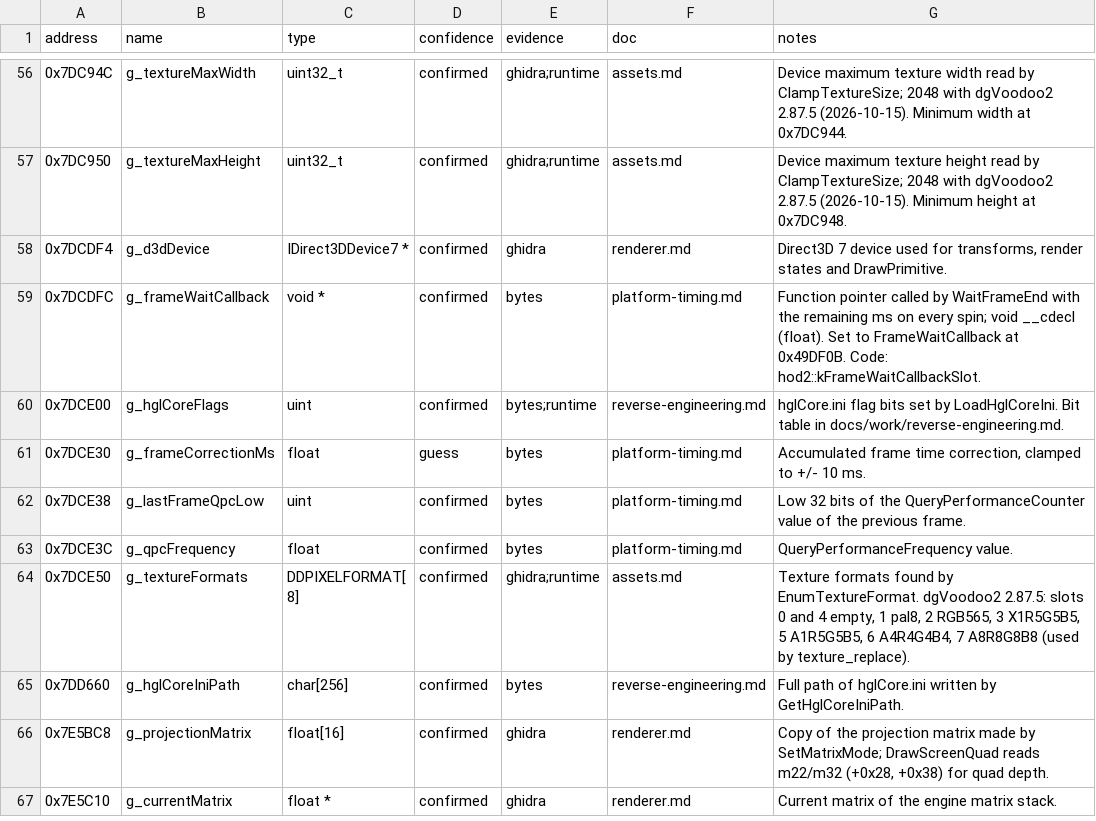
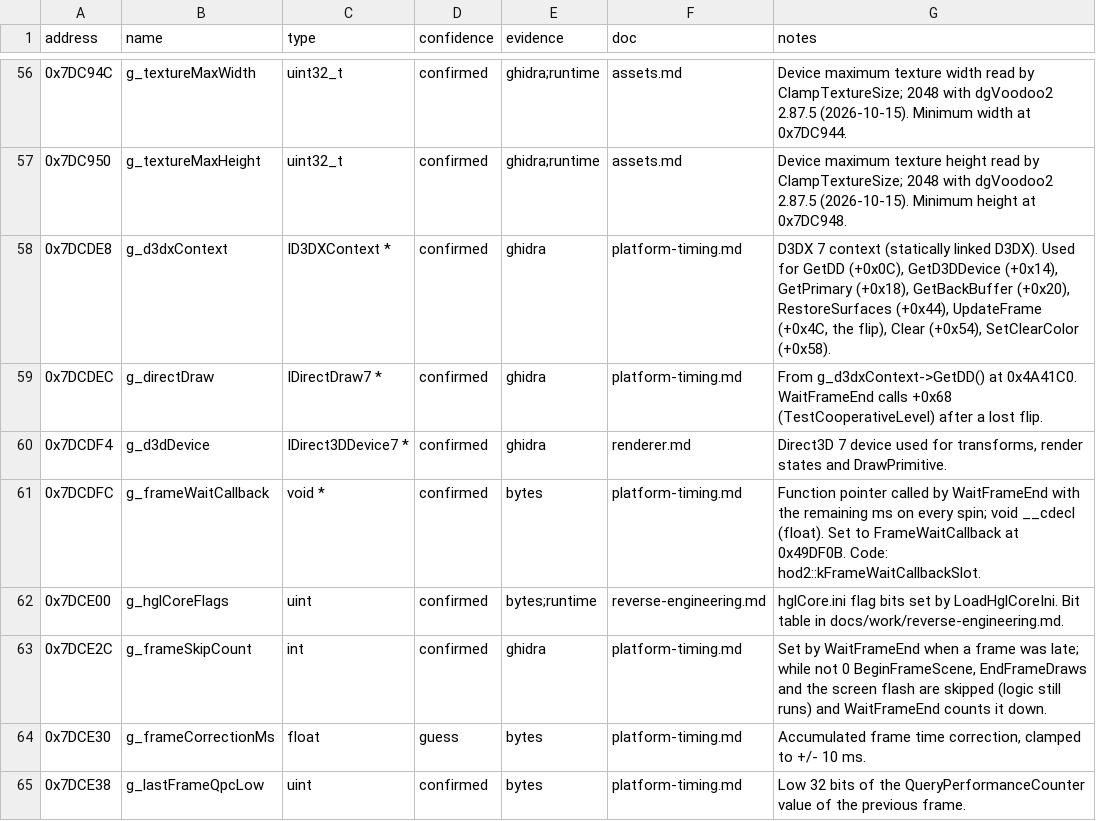
Before and after one commit to BangJeongHyeok/thod2-native, a CSV file: re/globals.csv, drawn as a sheet; only a part is shown, gaps mark what is left out; the shorter side is filled out with more unchanged rows.

```diff
--- a/re/globals.csv
+++ b/re/globals.csv
@@ -57,2 +57,4 @@ address,name,type,confidence,evidence,doc,notes
 0x7DC950,g_textureMaxHeight,uint32_t,confirmed,ghidra;runtime,assets.md,Device maximum texture height read by ClampTextureSize; 2048 with dgVoodoo2 2.87.5 (2026-10-15). Minimum height at 0x7DC948.
+0x7DCDE8,g_d3dxContext,ID3DXContext *,confirmed,ghidra,platform-timing.md,"D3DX 7 context (statically linked D3DX). Used for GetDD (+0x0C), GetD3DDevice (+0x14), GetPrimary (+0x18), GetBackBuffer (+0x20), RestoreSurfaces (+0x44), UpdateFrame (+0x4C, the flip), Clear (+0x54), SetClearColor (+0x58)."
+0x7DCDEC,g_directDraw,IDirectDraw7 *,confirmed,ghidra,platform-timing.md,From g_d3dxContext->GetDD() at 0x4A41C0. WaitFrameEnd calls +0x68 (TestCooperativeLevel) after a lost flip.
 0x7DCDF4,g_d3dDevice,IDirect3DDevice7 *,confirmed,ghidra,renderer.md,"Direct3D 7 device used for transforms, render states and DrawPrimitive."
@@ -60,2 +62,3 @@ address,name,type,confidence,evidence,doc,notes
 0x7DCE00,g_hglCoreFlags,uint,confirmed,bytes;runtime,reverse-engineering.md,hglCore.ini flag bits set by LoadHglCoreIni. Bit table in docs/work/reverse-engineering.md.
+0x7DCE2C,g_frameSkipCount,int,confirmed,ghidra,platform-timing.md,"Set by WaitFrameEnd when a frame was late; while not 0 BeginFrameScene, EndFrameDraws and the screen flash are skipped (logic still runs) and WaitFrameEnd counts it down."
 0x7DCE30,g_frameCorrectionMs,float,guess,bytes,platform-timing.md,"Accumulated frame time correction, clamped to +/- 10 ms."
```
Also changed, not shown: re/functions.csv, 18 other files.
